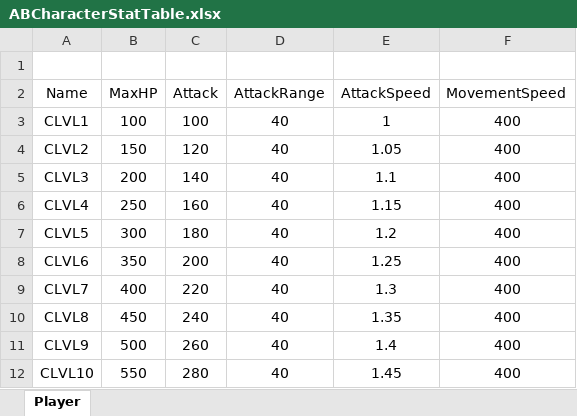
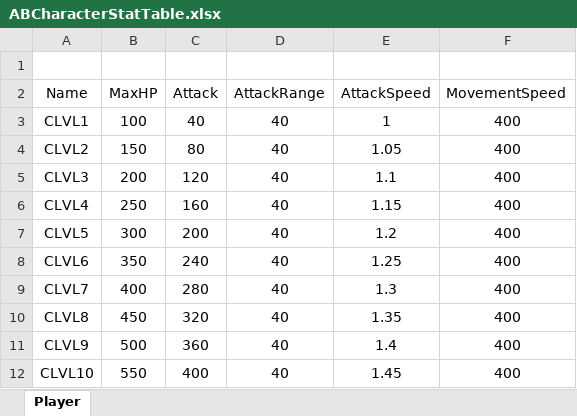
Before and after one commit to Hyunwc/ArenaBattle, an Excel workbook: GameData/ABCharacterStatTable.xlsx, sheet Player, drawn as a sheet; values as stored, in another font and other column widths than the file's, no borders; the diff names each change by its address in the sheet, - before the commit and + after, or states it on an @@ line.

Commit message:
0124_GameFlow

```diff
--- a/GameData/ABCharacterStatTable.xlsx (sheet Player)
+++ b/GameData/ABCharacterStatTable.xlsx (sheet Player)
-C3 (Attack): 100
+C3 (Attack): 40
-C4 (Attack): 120
+C4 (Attack): 80
-C5 (Attack): 140
+C5 (Attack): 120
-C7 (Attack): 180
+C7 (Attack): 200
-C8 (Attack): 200
+C8 (Attack): 240
-C9 (Attack): 220
+C9 (Attack): 280
-C10 (Attack): 240
+C10 (Attack): 320
-C11 (Attack): 260
+C11 (Attack): 360
-C12 (Attack): 280
+C12 (Attack): 400
```
Also changed, not shown: 31 other files.
